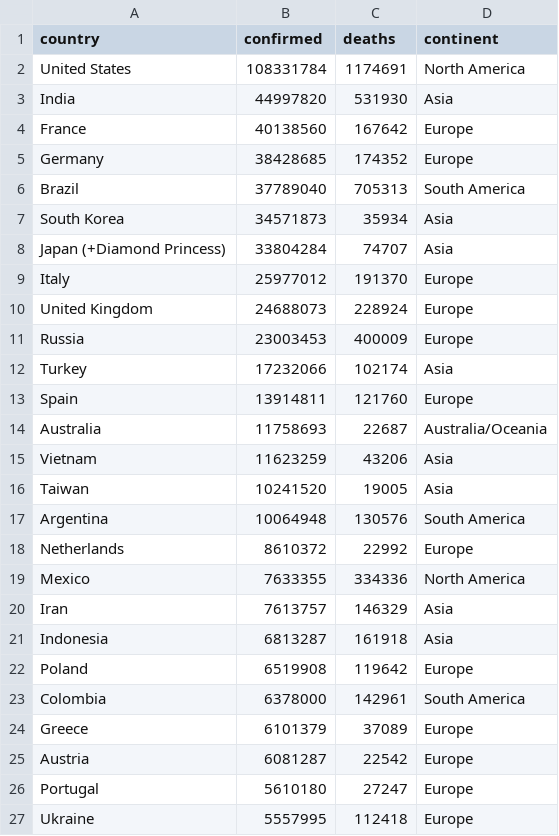
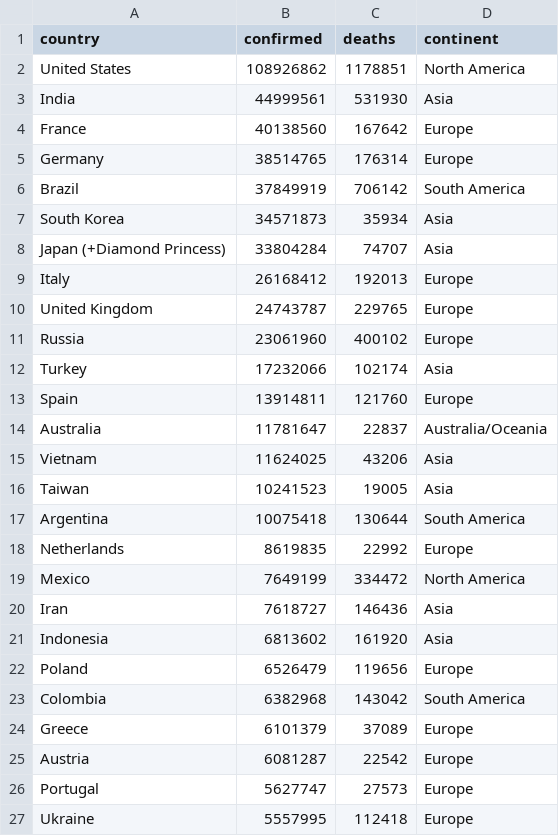
Before and after one commit to Nidhi-S-Rao/PDV, a CSV file: covid_cases.csv, drawn as a sheet; only a part is shown; the diff covers the shown part only.

```diff
--- a/covid_cases.csv
+++ b/covid_cases.csv
@@ -1,27 +1,27 @@
 country,confirmed,deaths,continent
-United States,108331784,1174691,North America
-India,44997820,531930,Asia
+United States,108926862,1178851,North America
+India,44999561,531930,Asia
 France,40138560,167642,Europe
-Germany,38428685,174352,Europe
-Brazil,37789040,705313,South America
+Germany,38514765,176314,Europe
+Brazil,37849919,706142,South America
 South Korea,34571873,35934,Asia
 Japan (+Diamond Princess),33804284,74707,Asia
-Italy,25977012,191370,Europe
-United Kingdom,24688073,228924,Europe
-Russia,23003453,400009,Europe
+Italy,26168412,192013,Europe
+United Kingdom,24743787,229765,Europe
+Russia,23061960,400102,Europe
 Turkey,17232066,102174,Asia
 Spain,13914811,121760,Europe
-Australia,11758693,22687,Australia/Oceania
-Vietnam,11623259,43206,Asia
-Taiwan,10241520,19005,Asia
-Argentina,10064948,130576,South America
-Netherlands,8610372,22992,Europe
-Mexico,7633355,334336,North America
-Iran,7613757,146329,Asia
-Indonesia,6813287,161918,Asia
-Poland,6519908,119642,Europe
-Colombia,6378000,142961,South America
+Australia,11781647,22837,Australia/Oceania
+Vietnam,11624025,43206,Asia
+Taiwan,10241523,19005,Asia
+Argentina,10075418,130644,South America
+Netherlands,8619835,22992,Europe
+Mexico,7649199,334472,North America
+Iran,7618727,146436,Asia
+Indonesia,6813602,161920,Asia
+Poland,6526479,119656,Europe
+Colombia,6382968,143042,South America
 Greece,6101379,37089,Europe
 Austria,6081287,22542,Europe
-Portugal,5610180,27247,Europe
+Portugal,5627747,27573,Europe
 Ukraine,5557995,112418,Europe
```
Also changed, not shown: 5 added rows, 5 removed rows and 128 edited cells elsewhere in this file, inspirational_quotes.csv, 5 other files.
